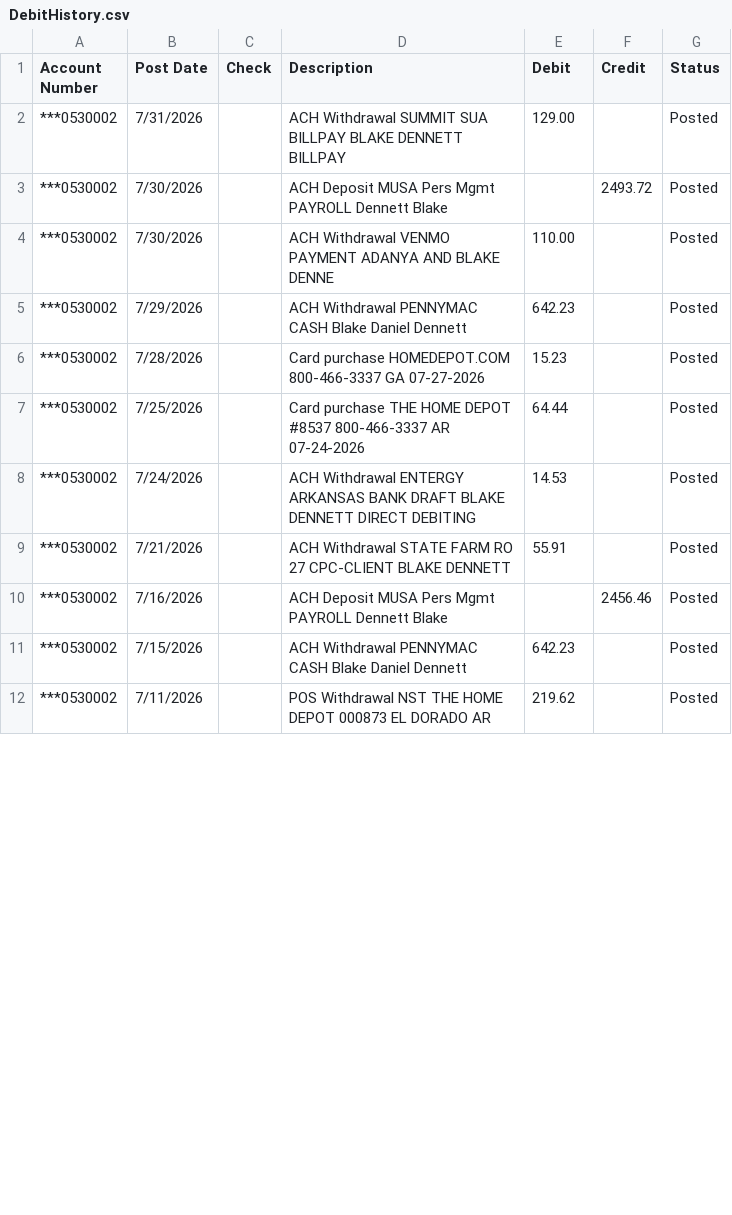
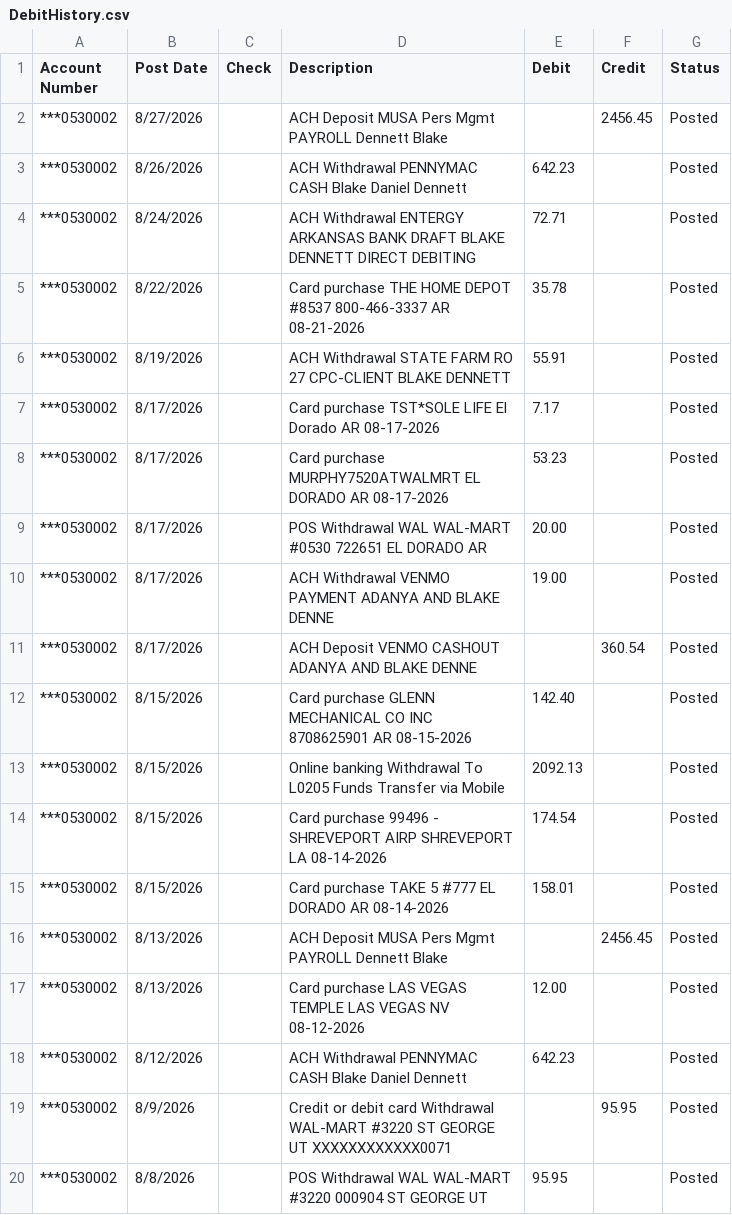
Before and after one commit to blakedennett/FinancialStreamline2, a CSV file: BankStreamline/Data/DebitHistory.csv, drawn as a sheet; only a part is shown; the diff covers the shown part only.

```diff
--- a/BankStreamline/Data/DebitHistory.csv
+++ b/BankStreamline/Data/DebitHistory.csv
@@ -1,12 +1,20 @@
 Account Number,Post Date,Check,Description,Debit,Credit,Status
-"***0530002",7/31/2026,,"ACH Withdrawal SUMMIT SUA BILLPAY BLAKE DENNETT BILLPAY",129.00,,Posted
-"***0530002",7/30/2026,,"ACH Deposit MUSA Pers Mgmt PAYROLL Dennett Blake",,2493.72,Posted
-"***0530002",7/30/2026,,"ACH Withdrawal VENMO PAYMENT ADANYA AND BLAKE DENNE",110.00,,Posted
-"***0530002",7/29/2026,,"ACH Withdrawal PENNYMAC CASH Blake Daniel Dennett",642.23,,Posted
-"***0530002",7/28/2026,,"Card purchase HOMEDEPOT.COM  800-466-3337 GA 07-27-2026",15.23,,Posted
-"***0530002",7/25/2026,,"Card purchase THE HOME DEPOT #8537  800-466-3337 AR 07-24-2026",64.44,,Posted
-"***0530002",7/24/2026,,"ACH Withdrawal ENTERGY ARKANSAS BANK DRAFT BLAKE DENNETT DIRECT DEBITING",14.53,,Posted
-"***0530002",7/21/2026,,"ACH Withdrawal STATE FARM RO 27 CPC-CLIENT BLAKE DENNETT",55.91,,Posted
-"***0530002",7/16/2026,,"ACH Deposit MUSA Pers Mgmt PAYROLL Dennett Blake",,2456.46,Posted
-"***0530002",7/15/2026,,"ACH Withdrawal PENNYMAC CASH Blake Daniel Dennett",642.23,,Posted
-"***0530002",7/11/2026,,"POS Withdrawal NST THE HOME DEPOT 000873  EL DORADO AR",219.62,,Posted
+"***0530002",8/27/2026,,"ACH Deposit MUSA Pers Mgmt PAYROLL Dennett Blake ",,2456.45,Posted
+"***0530002",8/26/2026,,"ACH Withdrawal PENNYMAC CASH Blake Daniel Dennett",642.23,,Posted
+"***0530002",8/24/2026,,"ACH Withdrawal ENTERGY ARKANSAS BANK DRAFT BLAKE DENNETT DIRECT DEBITING",72.71,,Posted
+"***0530002",8/22/2026,,"Card purchase THE HOME DEPOT #8537  800-466-3337 AR 08-21-2026",35.78,,Posted
+"***0530002",8/19/2026,,"ACH Withdrawal STATE FARM RO 27 CPC-CLIENT BLAKE DENNETT",55.91,,Posted
+"***0530002",8/17/2026,,"Card purchase TST*SOLE LIFE  El Dorado AR 08-17-2026",7.17,,Posted
+"***0530002",8/17/2026,,"Card purchase MURPHY7520ATWALMRT  EL DORADO AR 08-17-2026",53.23,,Posted
+"***0530002",8/17/2026,,"POS Withdrawal WAL WAL-MART #0530 722651  EL DORADO AR",20.00,,Posted
+"***0530002",8/17/2026,,"ACH Withdrawal VENMO PAYMENT ADANYA AND BLAKE DENNE",19.00,,Posted
+"***0530002",8/17/2026,,"ACH Deposit VENMO CASHOUT ADANYA AND BLAKE DENNE",,360.54,Posted
+"***0530002",8/15/2026,,"Card purchase GLENN MECHANICAL CO INC  8708625901 AR 08-15-2026",142.40,,Posted
+"***0530002",8/15/2026,,"Online banking Withdrawal To   L0205 Funds Transfer via Mobile",2092.13,,Posted
+"***0530002",8/15/2026,,"Card purchase 99496 - SHREVEPORT AIRP  SHREVEPORT LA 08-14-2026",174.54,,Posted
+"***0530002",8/15/2026,,"Card purchase TAKE 5 #777  EL DORADO AR 08-14-2026",158.01,,Posted
+"***0530002",8/13/2026,,"ACH Deposit MUSA Pers Mgmt PAYROLL Dennett Blake",,2456.45,Posted
+"***0530002",8/13/2026,,"Card purchase LAS VEGAS TEMPLE  LAS VEGAS NV 08-12-2026",12.00,,Posted
+"***0530002",8/12/2026,,"ACH Withdrawal PENNYMAC CASH Blake Daniel Dennett",642.23,,Posted
+"***0530002",8/9/2026,,"Credit or debit card Withdrawal WAL-MART #3220 ST GEORGE UT  XXXXXXXXXXXX0071",,95.95,Posted
+"***0530002",8/8/2026,,"POS Withdrawal WAL WAL-MART #3220 000904  ST GEORGE UT",95.95,,Posted
```
Also changed, not shown: 10 added rows, 1 removed row and 20 edited cells elsewhere in this file, BankStreamline/Data/CreditHistory.csv, 6 other files.
